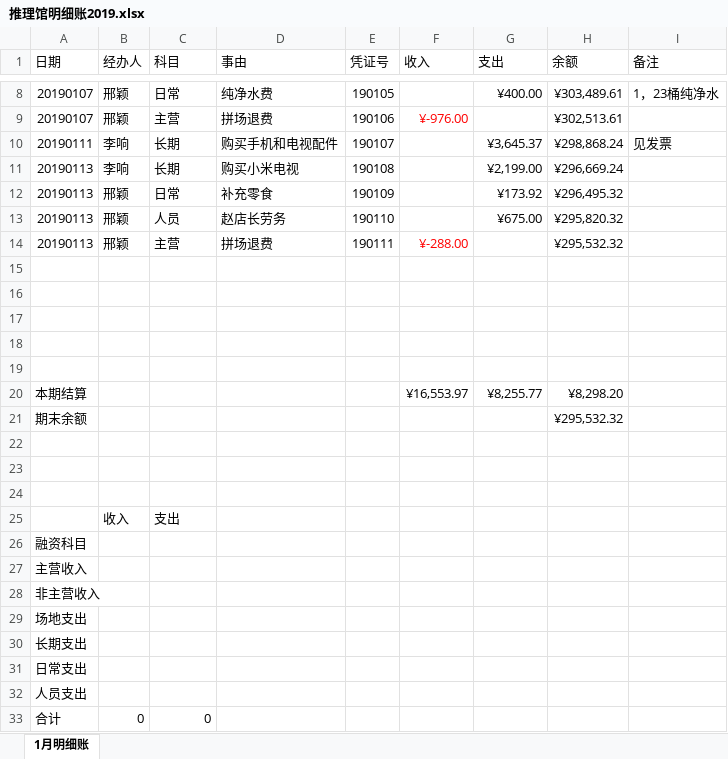
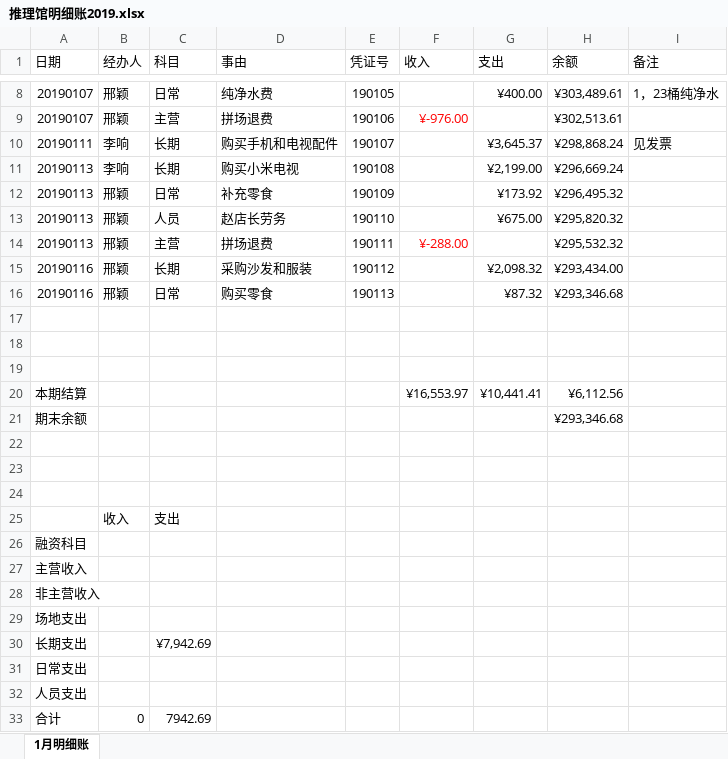
Before and after one commit to laa6202/work_doc, an Excel workbook: 21D项目/03财务资料/01账本/推理馆明细账2019.xlsx, sheet 1月明细账, drawn as a sheet; only a part is shown, gaps mark what is left out; values as stored, in another font and other column widths than the file's, no borders; removed rows and columns are numbered as before the commit, all else as after; the diff names each change by its address in the sheet, - before the commit and + after, or states it on an @@ line.

```diff
--- a/21D项目/03财务资料/01账本/推理馆明细账2019.xlsx (sheet 1月明细账)
+++ b/21D项目/03财务资料/01账本/推理馆明细账2019.xlsx (sheet 1月明细账)
+row 15: 20190116 | 邢颖 | 长期 | 采购沙发和服装 | 190112 |  | ¥2,098.32 | ¥293,434.00
+row 16: 20190116 | 邢颖 | 日常 | 购买零食 | 190113 |  | ¥87.32 | ¥293,346.68
-row 18: (empty)
-row 19: (empty)
-G20 (支出): ¥8,255.77
+G20 (支出): ¥10,441.41
-H20 (余额): ¥8,298.20
+H20 (余额): ¥6,112.56
-H21 (余额): ¥295,532.32
+H21 (余额): ¥293,346.68
-C30 (科目): (empty)
+C30 (科目): ¥7,942.69
-C33 (科目): 0
+C33 (科目): 7942.69
```
Also changed, not shown: 14 other files.
